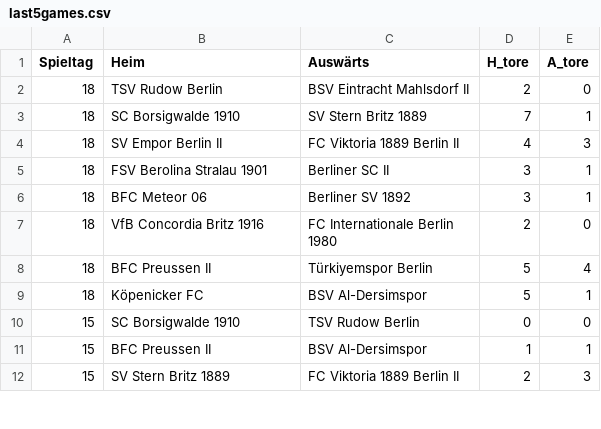
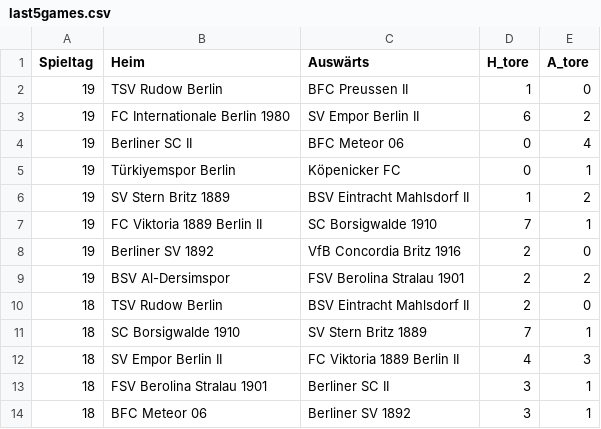
Before and after one commit to mkreuschner/berlinersc-football-analysis.github.io, a CSV file: data/last5games.csv, drawn as a sheet; only a part is shown; the shorter side is filled out with more unchanged rows.

```diff
--- a/data/last5games.csv
+++ b/data/last5games.csv
@@ -1,2 +1,10 @@
 Spieltag,Heim,Auswärts,H_tore,A_tore
+19,TSV Rudow Berlin,BFC Preussen II,1,0
+19,FC Internationale Berlin 1980,SV Empor Berlin II,6,2
+19,Berliner SC II,BFC Meteor 06,0,4
+19,Türkiyemspor Berlin,Köpenicker FC,0,1
+19,SV Stern Britz 1889,BSV Eintracht Mahlsdorf II,1,2
+19,FC Viktoria 1889 Berlin II,SC Borsigwalde 1910,7,1
+19,Berliner SV 1892,VfB Concordia Britz 1916,2,0
+19,BSV Al-Dersimspor,FSV Berolina Stralau 1901,2,2
 18,TSV Rudow Berlin,BSV Eintracht Mahlsdorf II,2,0
```
Also changed, not shown: data/best_score.csv, data/formation_data.csv, 17 other files.
